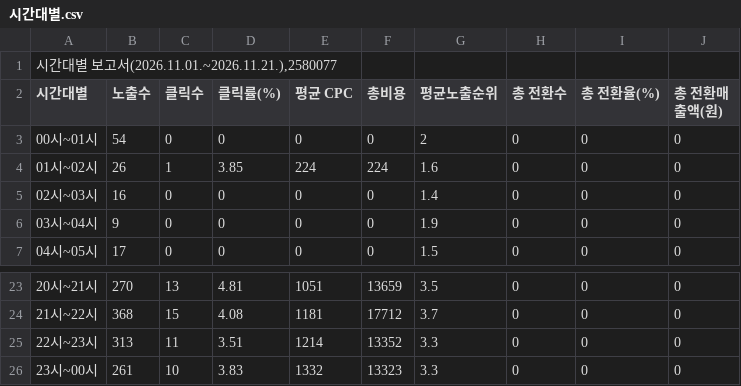
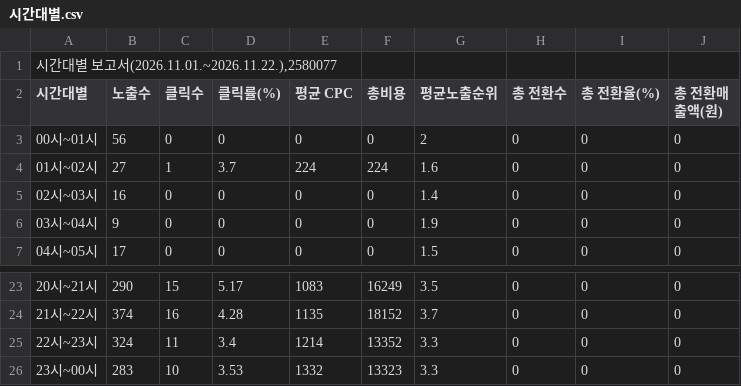
Before and after one commit to LeeKwanBeom/saero-ad-report-skill, a CSV file: data/2026-11/시간대별.csv, drawn as a sheet; only a part is shown, gaps mark what is left out; the diff covers the shown part only.

```diff
--- a/data/2026-11/시간대별.csv
+++ b/data/2026-11/시간대별.csv
@@ -1,5 +1,5 @@
-"시간대별 보고서(2026.11.01.~2026.11.21.),2580077"
+"시간대별 보고서(2026.11.01.~2026.11.22.),2580077"
 시간대별,노출수,클릭수,클릭률(%),평균 CPC,총비용,평균노출순위,총 전환수,총 전환율(%),총 전환매출액(원)
-00시~01시,54,0,0,0,0,2,0,0,0
-01시~02시,26,1,3.85,224,224,1.6,0,0,0
+00시~01시,56,0,0,0,0,2,0,0,0
+01시~02시,27,1,3.7,224,224,1.6,0,0,0
 02시~03시,16,0,0,0,0,1.4,0,0,0
@@ -23,4 +23,4 @@
-20시~21시,270,13,4.81,1051,13659,3.5,0,0,0
-21시~22시,368,15,4.08,1181,17712,3.7,0,0,0
-22시~23시,313,11,3.51,1214,13352,3.3,0,0,0
-23시~00시,261,10,3.83,1332,13323,3.3,0,0,0
+20시~21시,290,15,5.17,1083,16249,3.5,0,0,0
+21시~22시,374,16,4.28,1135,18152,3.7,0,0,0
+22시~23시,324,11,3.4,1214,13352,3.3,0,0,0
+23시~00시,283,10,3.53,1332,13323,3.3,0,0,0
```
Also changed, not shown: 31 edited cells elsewhere in this file, data/2026-11/검색어.csv, data/2026-11/상세지역.csv, 1 other file.
